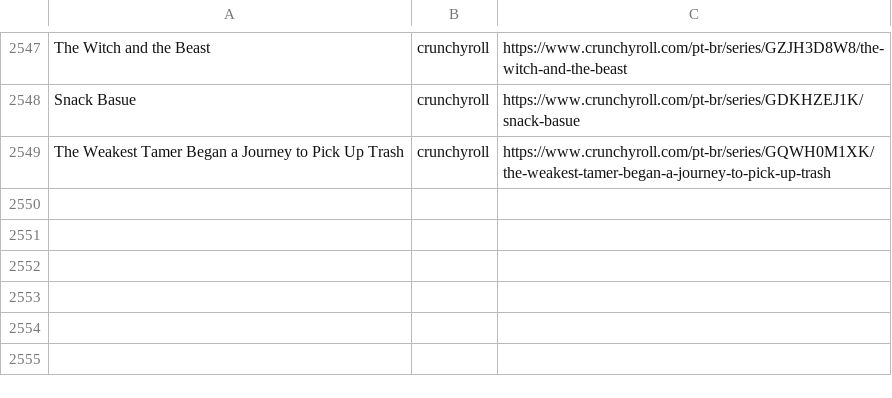
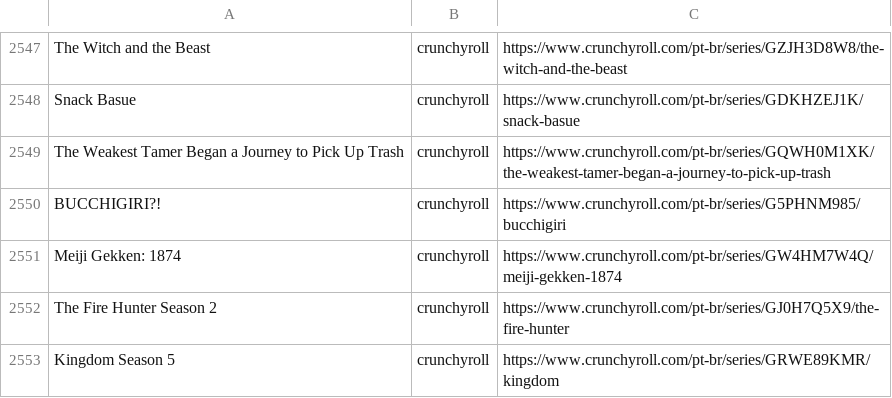
Before and after one commit to SantosThiago/Aniwatch_site, a CSV file: animes.csv, drawn as a sheet; only a part is shown, gaps mark what is left out; the diff names each change by its address in the sheet, - before the commit and + after, or states it on an @@ line.

```diff
--- a/animes.csv
+++ b/animes.csv
+row 2550: BUCCHIGIRI?! | crunchyroll | https://www.crunchyroll.com/pt-br/series/G5PHNM985/bucchigiri
+row 2551: Meiji Gekken: 1874 | crunchyroll | https://www.crunchyroll.com/pt-br/series/GW4HM7W4Q/meiji-gekken-1874
+row 2552: The Fire Hunter Season 2 | crunchyroll | https://www.crunchyroll.com/pt-br/series/GJ0H7Q5X9/the-fire-hunter
+row 2553: Kingdom Season 5 | crunchyroll | https://www.crunchyroll.com/pt-br/series/GRWE89KMR/kingdom
```
Also changed, not shown: 1 other file.
